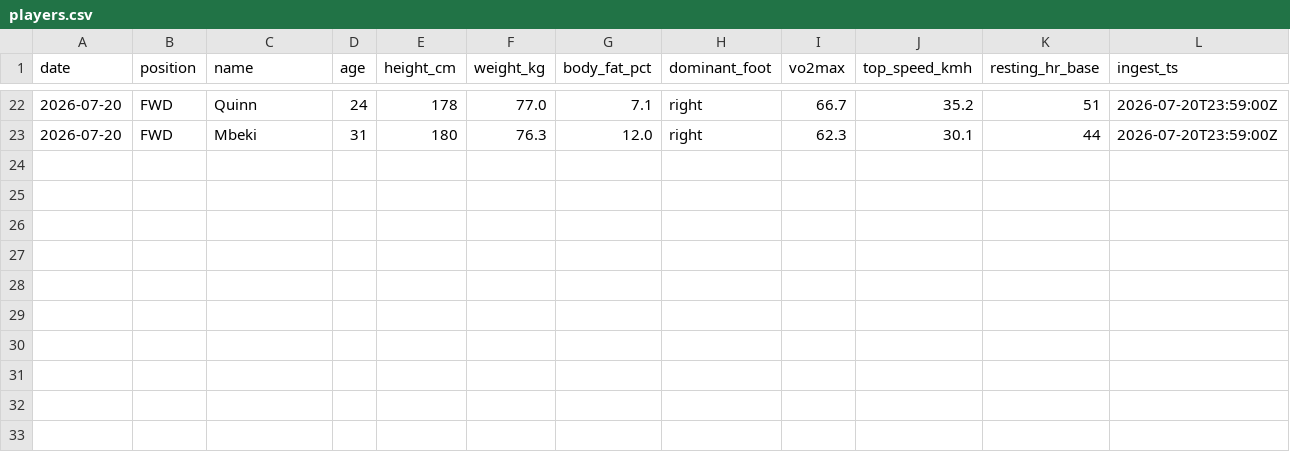
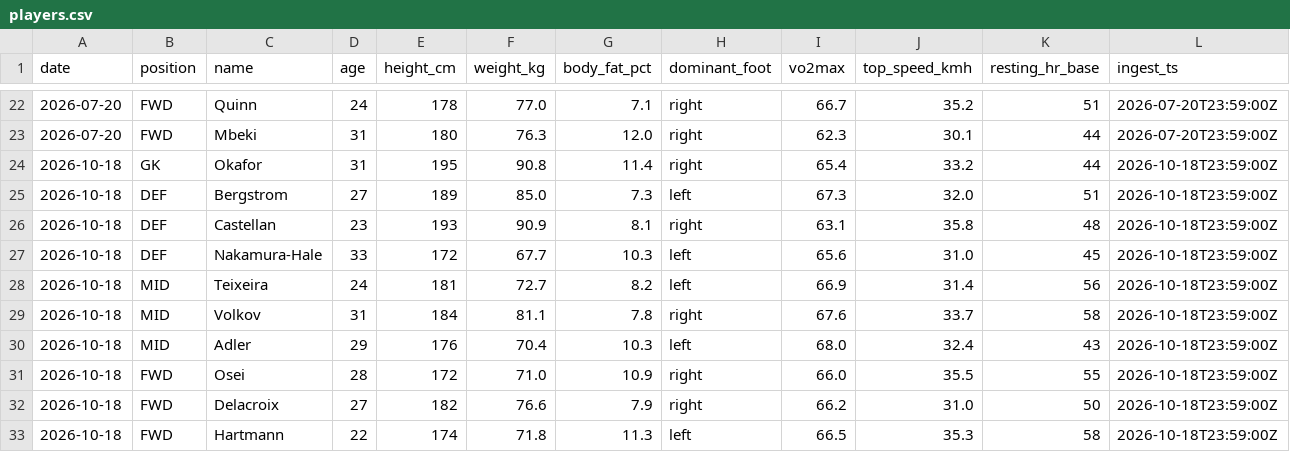
Before and after one commit to istah/premier-league-challenge, a CSV file: data/bronze/players.csv, drawn as a sheet; only a part is shown, gaps mark what is left out; the diff names each change by its address in the sheet, - before the commit and + after, or states it on an @@ line.

```diff
--- a/data/bronze/players.csv
+++ b/data/bronze/players.csv
+row 24: 2026-10-18 | GK | Okafor | 31 | 195 | 90.8 | 11.4 | right | 65.4 | 33.2 | 44 | 2026-10-18T23:59:00Z
+row 25: 2026-10-18 | DEF | Bergstrom | 27 | 189 | 85.0 | 7.3 | left | 67.3 | 32.0 | 51 | 2026-10-18T23:59:00Z
+row 26: 2026-10-18 | DEF | Castellan | 23 | 193 | 90.9 | 8.1 | right | 63.1 | 35.8 | 48 | 2026-10-18T23:59:00Z
+row 27: 2026-10-18 | DEF | Nakamura-Hale | 33 | 172 | 67.7 | 10.3 | left | 65.6 | 31.0 | 45 | 2026-10-18T23:59:00Z
+row 28: 2026-10-18 | MID | Teixeira | 24 | 181 | 72.7 | 8.2 | left | 66.9 | 31.4 | 56 | 2026-10-18T23:59:00Z
+row 29: 2026-10-18 | MID | Volkov | 31 | 184 | 81.1 | 7.8 | right | 67.6 | 33.7 | 58 | 2026-10-18T23:59:00Z
+row 30: 2026-10-18 | MID | Adler | 29 | 176 | 70.4 | 10.3 | left | 68.0 | 32.4 | 43 | 2026-10-18T23:59:00Z
+row 31: 2026-10-18 | FWD | Osei | 28 | 172 | 71.0 | 10.9 | right | 66.0 | 35.5 | 55 | 2026-10-18T23:59:00Z
+row 32: 2026-10-18 | FWD | Delacroix | 27 | 182 | 76.6 | 7.9 | right | 66.2 | 31.0 | 50 | 2026-10-18T23:59:00Z
+row 33: 2026-10-18 | FWD | Hartmann | 22 | 174 | 71.8 | 11.3 | left | 66.5 | 35.3 | 58 | 2026-10-18T23:59:00Z
```
